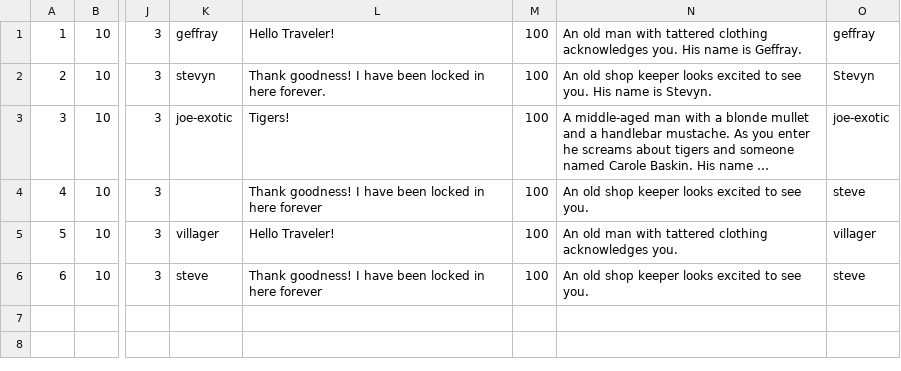
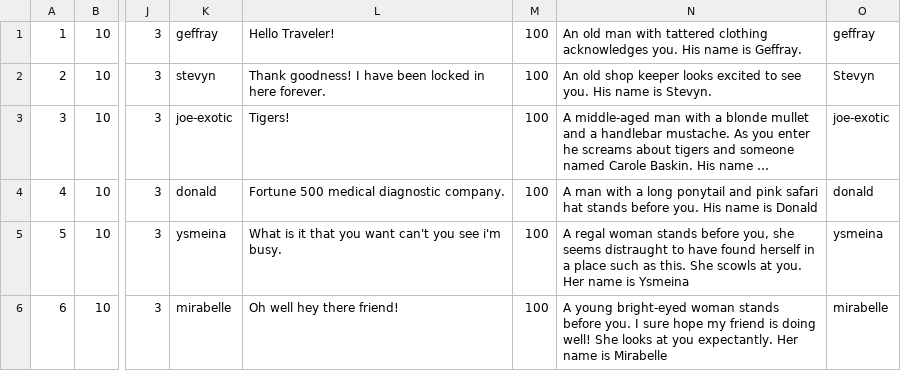
Before and after one commit to andersonjackc/Minotaurs_Labyrinth, a CSV file: src/edu/ycp/CS320_Minotaurs_Labyrinth/tables/NPC.csv, drawn as a sheet; only a part is shown, gaps mark what is left out; long unchanged cells end in …; the diff names each change by its address in the sheet, - before the commit and + after, or states it on an @@ line.

```diff
--- a/src/edu/ycp/CS320_Minotaurs_Labyrinth/tables/NPC.csv
+++ b/src/edu/ycp/CS320_Minotaurs_Labyrinth/tables/NPC.csv
-K4: (empty)
+K4: donald
-L4: Thank goodness! I have been locked in here forever
+L4: Fortune 500 medical diagnostic company.
-N4: An old shop keeper looks excited to see you.
+N4: A man with a long ponytail and pink safari hat stands before you. His name is Donald
-O4: steve
+O4: donald
-K5: villager
+K5: ysmeina
-L5: Hello Traveler!
+L5: What is it that you want can't you see i'm busy.
-N5: An old man with tattered clothing acknowledges you.
+N5: A regal woman stands before you, she seems distraught to have found herself in a place such as this. She scowls at you. Her name is Ysmeina
-O5: villager
+O5: ysmeina
-K6: steve
+K6: mirabelle
-L6: Thank goodness! I have been locked in here forever
+L6: Oh well hey there friend!
-N6: An old shop keeper looks excited to see you.
+N6: A young bright-eyed woman stands before you. I sure hope my friend is doing well! She looks at you expectantly. Her name is Mirabelle
-O6: steve
+O6: mirabelle
```
Also changed, not shown: src/edu/ycp/CS320_Minotaurs_Labyrinth/tables/Enemy.csv.
